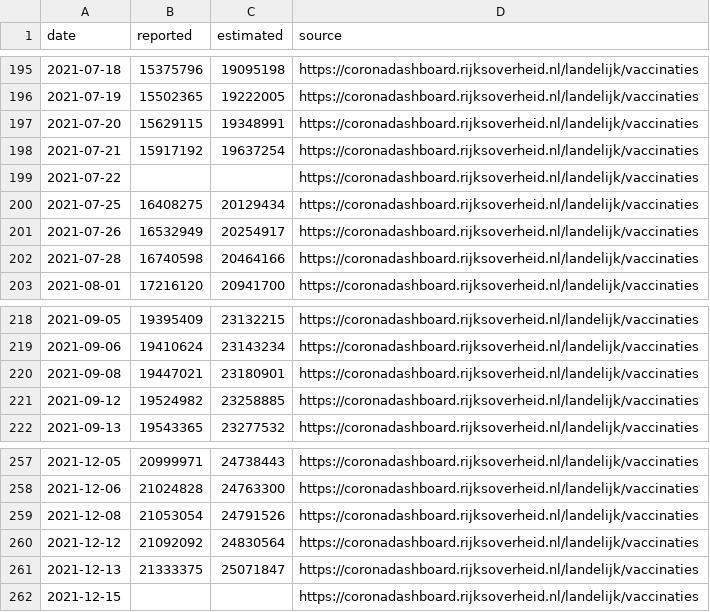
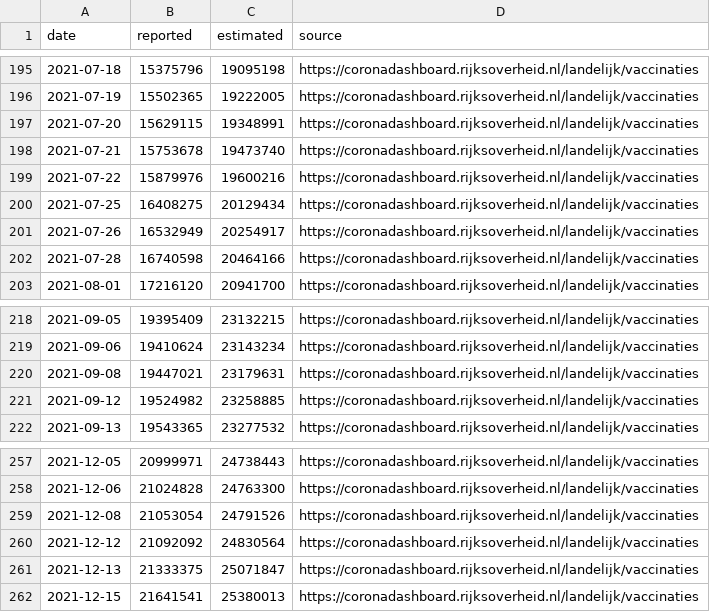
Before and after one commit to Sikerdebaard/netherlands-vaccinations-scraper, a CSV file: augmented/doses_administered_cumulative.csv, drawn as a sheet; only a part is shown, gaps mark what is left out.

```diff
--- a/augmented/doses_administered_cumulative.csv
+++ b/augmented/doses_administered_cumulative.csv
@@ -197,4 +197,4 @@ date,reported,estimated,source
 2021-07-20,15629115,19348991,https://coronadashboard.rijksoverheid.nl/landelijk/vaccinaties
-2021-07-21,15917192,19637254,https://coronadashboard.rijksoverheid.nl/landelijk/vaccinaties
-2021-07-22,,,https://coronadashboard.rijksoverheid.nl/landelijk/vaccinaties
+2021-07-21,15753678,19473740,https://coronadashboard.rijksoverheid.nl/landelijk/vaccinaties
+2021-07-22,15879976,19600216,https://coronadashboard.rijksoverheid.nl/landelijk/vaccinaties
 2021-07-25,16408275,20129434,https://coronadashboard.rijksoverheid.nl/landelijk/vaccinaties
@@ -219,3 +219,3 @@ date,reported,estimated,source
 2021-09-06,19410624,23143234,https://coronadashboard.rijksoverheid.nl/landelijk/vaccinaties
-2021-09-08,19447021,23180901,https://coronadashboard.rijksoverheid.nl/landelijk/vaccinaties
+2021-09-08,19447021,23179631,https://coronadashboard.rijksoverheid.nl/landelijk/vaccinaties
 2021-09-12,19524982,23258885,https://coronadashboard.rijksoverheid.nl/landelijk/vaccinaties
@@ -261,2 +261,2 @@ date,reported,estimated,source
 2021-12-13,21333375,25071847,https://coronadashboard.rijksoverheid.nl/landelijk/vaccinaties
-2021-12-15,,,https://coronadashboard.rijksoverheid.nl/landelijk/vaccinaties
+2021-12-15,21641541,25380013,https://coronadashboard.rijksoverheid.nl/landelijk/vaccinaties
```
Also changed, not shown: augmented/doses_administered_raw.csv, vaccine-dose-deliveries-by-manufacturer.csv, 7 other files.
